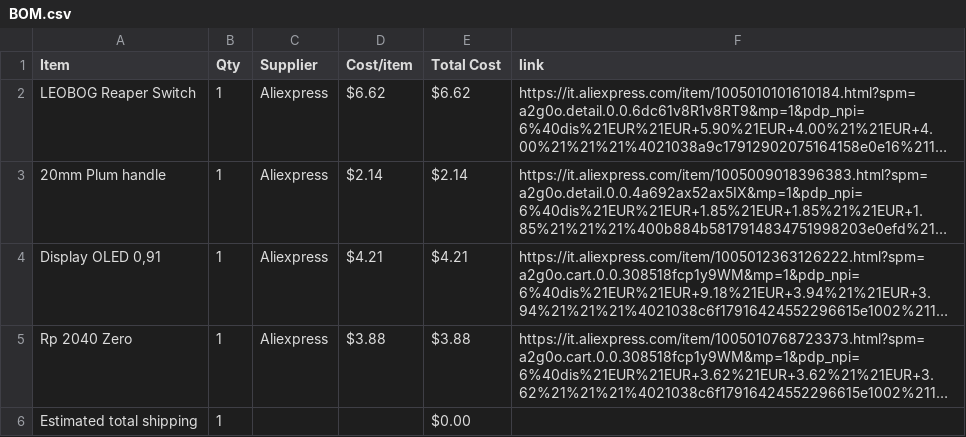
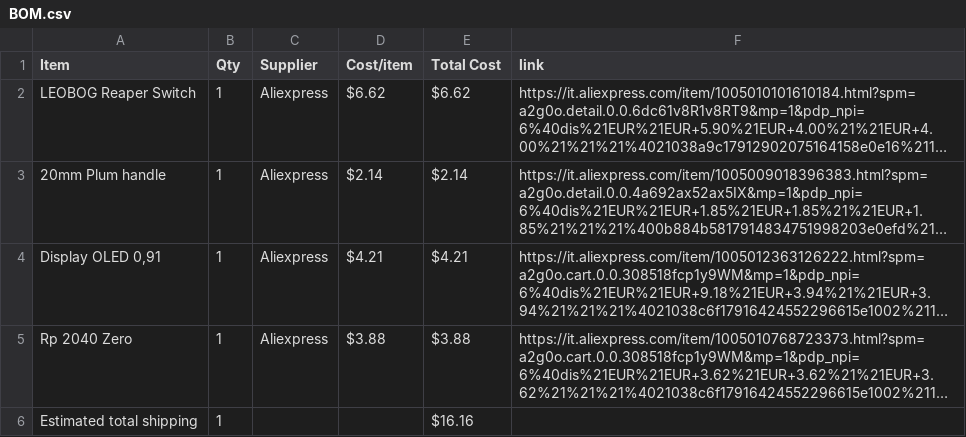
Before and after one commit to KYUUBYZ/Tetrapack, a CSV file: BOM.csv, drawn as a sheet; long unchanged cells end in …; the diff names each change by its address in the sheet, - before the commit and + after, or states it on an @@ line.

Commit message:
Sync Tetrapack from Half Life

```diff
--- a/BOM.csv
+++ b/BOM.csv
-E6 (Total Cost): $0.00
+E6 (Total Cost): $16.16
```
